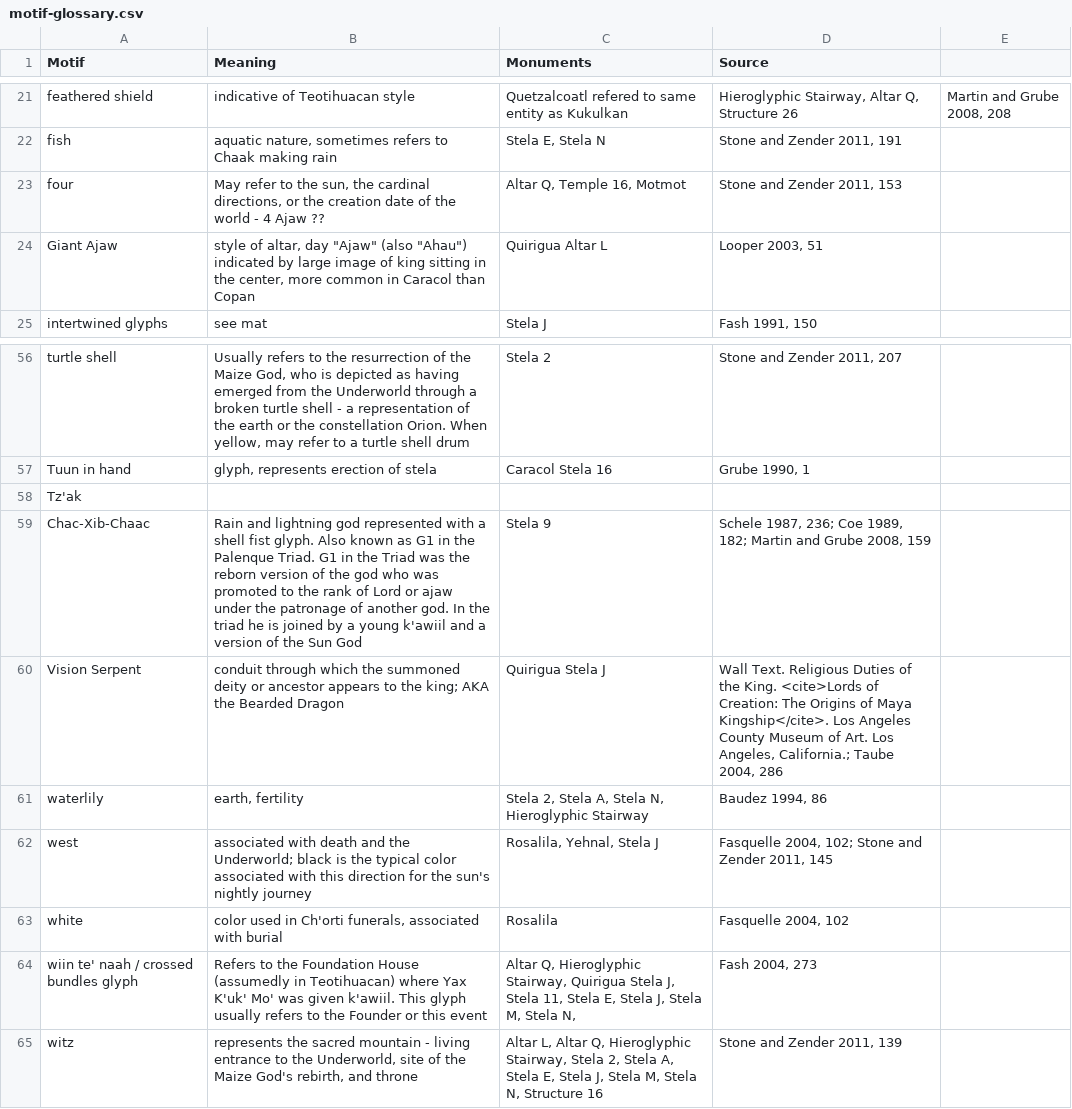
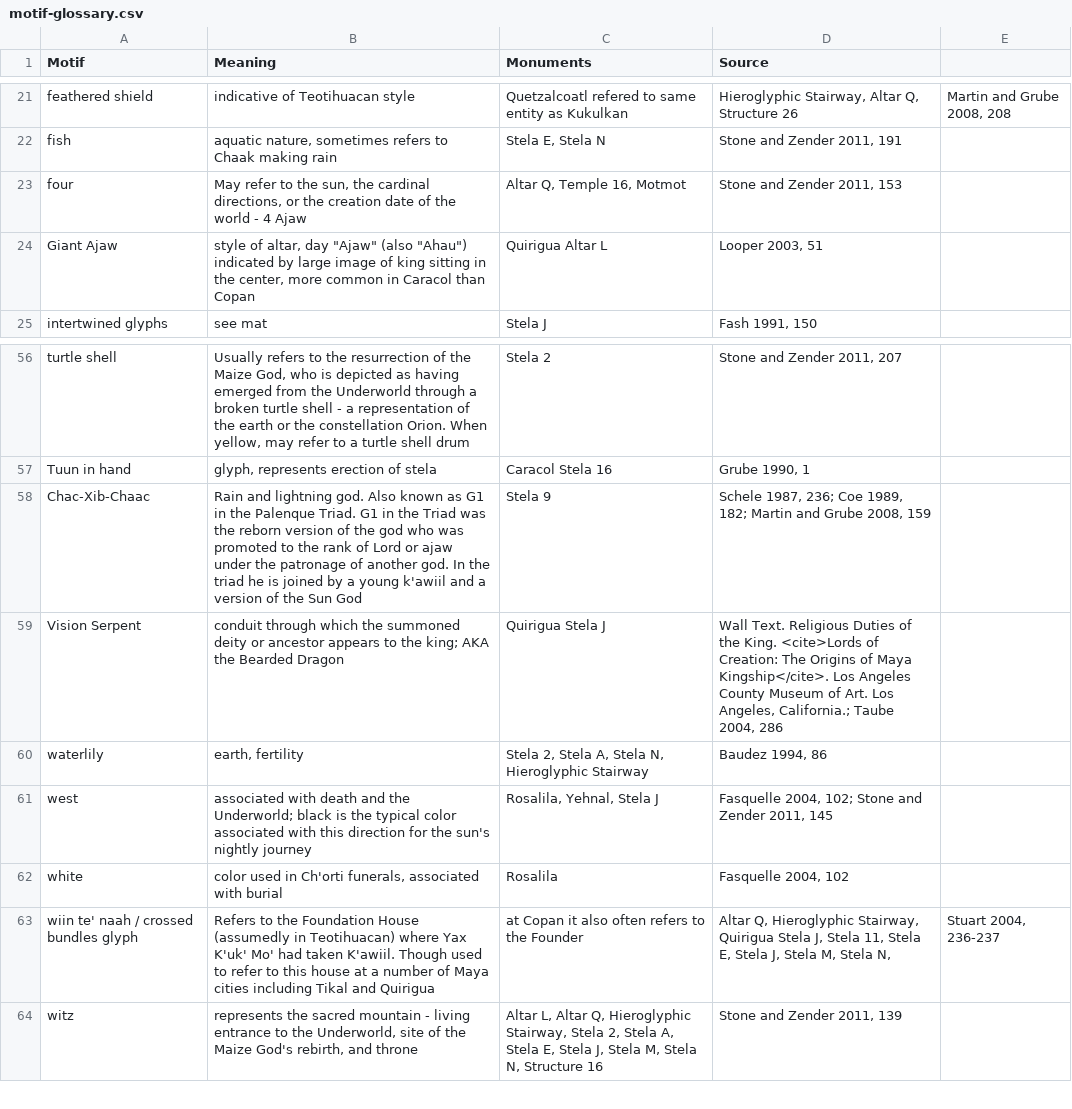
Before and after one commit to ahutnick/copanaltarqkings, a CSV file: _data/motif-glossary.csv, drawn as a sheet; only a part is shown, gaps mark what is left out.

```diff
--- a/_data/motif-glossary.csv
+++ b/_data/motif-glossary.csv
@@ -22,3 +22,3 @@ feathered shield,indicative of Teotihuacan style, Quetzalcoatl refered to same e
 fish,"aquatic nature, sometimes refers to Chaak making rain","Stela E, Stela N","Stone and Zender 2011, 191"
-four,"May refer to the sun, the cardinal directions, or the creation date of the world - 4 Ajaw ??","Altar Q, Temple 16, Motmot","Stone and Zender 2011, 153"
+four,"May refer to the sun, the cardinal directions, or the creation date of the world - 4 Ajaw","Altar Q, Temple 16, Motmot","Stone and Zender 2011, 153"
 Giant Ajaw,"style of altar, day ""Ajaw"" (also ""Ahau"") indicated by large image of king sitting in the center, more common in Caracol than Copan",Quirigua Altar L,"Looper 2003, 51"
@@ -57,4 +57,3 @@ turtle shell,"Usually refers to the resurrection of the Maize God, who is depict
 Tuun in hand,"glyph, represents erection of stela",Caracol Stela 16,"Grube 1990, 1"
-Tz'ak,,,
-Chac-Xib-Chaac,Rain and lightning god represented with a shell fist glyph. Also known as G1 in the Palenque Triad. G1 in the Triad was the reborn version of the god who was promoted to the rank of Lord or ajaw under the patronage of another god. In the triad he is joined by a young k'awiil and a version of the Sun God,Stela 9,"Schele 1987, 236; Coe 1989, 182; Martin and Grube 2008, 159"
+Chac-Xib-Chaac,Rain and lightning god. Also known as G1 in the Palenque Triad. G1 in the Triad was the reborn version of the god who was promoted to the rank of Lord or ajaw under the patronage of another god. In the triad he is joined by a young k'awiil and a version of the Sun God,Stela 9,"Schele 1987, 236; Coe 1989, 182; Martin and Grube 2008, 159"
 Vision Serpent,conduit through which the summoned deity or ancestor appears to the king; AKA the Bearded Dragon,Quirigua Stela J,"Wall Text. Religious Duties of the King. <cite>Lords of Creation: The Origins of Maya Kingship</cite>. Los Angeles County Museum of Art. Los Angeles, California.; Taube 2004, 286"
@@ -63,3 +62,3 @@ west,associated with death and the Underworld; black is the typical color associ
 white,"color used in Ch'orti funerals, associated with burial",Rosalila,"Fasquelle 2004, 102"
-wiin te' naah / crossed bundles glyph,Refers to the Foundation House (assumedly in Teotihuacan) where Yax K'uk' Mo' was given k'awiil. This glyph usually refers to the Founder or this event,"Altar Q, Hieroglyphic Stairway, Quirigua Stela J, Stela 11, Stela E, Stela J, Stela M, Stela N,","Fash 2004, 273"
+wiin te' naah / crossed bundles glyph,Refers to the Foundation House (assumedly in Teotihuacan) where Yax K'uk' Mo' had taken K'awiil. Though used to refer to this house at a number of Maya cities including Tikal and Quirigua, at Copan it also often refers to the Founder,"Altar Q, Hieroglyphic Stairway, Quirigua Stela J, Stela 11, Stela E, Stela J, Stela M, Stela N,","Stuart 2004, 236-237"
 witz,"represents the sacred mountain - living entrance to the Underworld, site of the Maize God's rebirth, and throne","Altar L, Altar Q, Hieroglyphic Stairway, Stela 2, Stela A, Stela E, Stela J, Stela M, Stela N, Structure 16","Stone and Zender 2011, 139"
```
Also changed, not shown: _data/glossary.csv, 25 other files.
